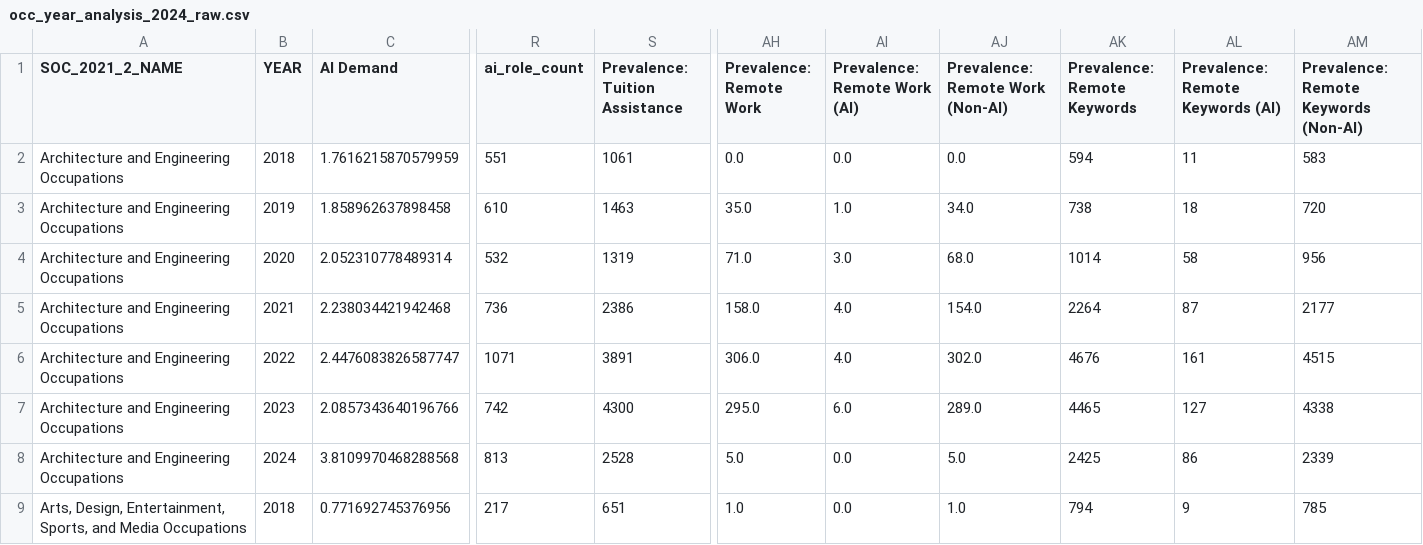
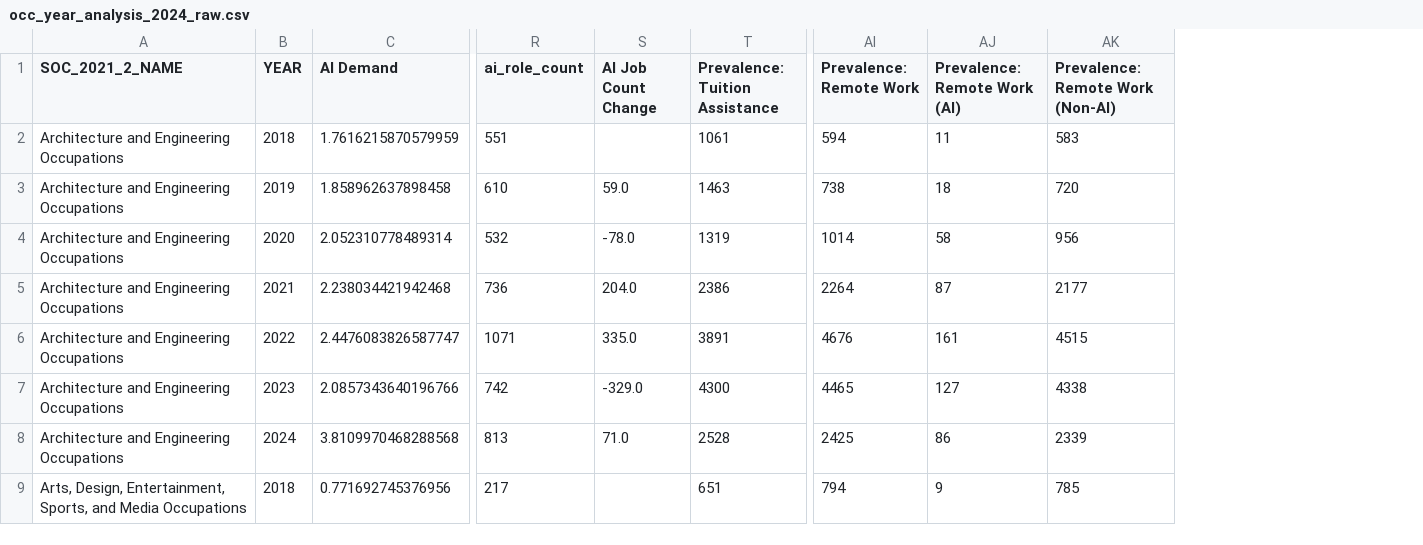
Before and after one commit to alejandra-cas/beyond-salary, a CSV file: exports/occ_year_data/occ_year_analysis_2024_raw.csv, drawn as a sheet; only a part is shown, gaps mark what is left out; removed rows and columns are numbered as before the commit, all else as after; the diff names each change by its address in the sheet, - before the commit and + after, or states it on an @@ line.

Commit message:
new occ year models raw

```diff
--- a/exports/occ_year_data/occ_year_analysis_2024_raw.csv
+++ b/exports/occ_year_data/occ_year_analysis_2024_raw.csv
+column S (AI Job Count Change), rows 3-8: 59.0 | -78.0 | 204.0 | 335.0 | -329.0 | 71.0
-column AH (Prevalence: Remote Work), rows 2-9: 0.0 | 35.0 | 71.0 | 158.0 | 306.0 | 295.0 | 5.0 | 1.0
-column AI (Prevalence: Remote Work (AI)), rows 2-9: 0.0 | 1.0 | 3.0 | 4.0 | 4.0 | 6.0 | 0.0 | 0.0
-column AJ (Prevalence: Remote Work (Non-AI)), rows 2-9: 0.0 | 34.0 | 68.0 | 154.0 | 302.0 | 289.0 | 5.0 | 1.0
-AI1: Prevalence: Remote Keywords
+AI1: Prevalence: Remote Work
-AJ1: Prevalence: Remote Keywords (AI)
+AJ1: Prevalence: Remote Work (AI)
-AK1: Prevalence: Remote Keywords (Non-AI)
+AK1: Prevalence: Remote Work (Non-AI)
```
Also changed, not shown: 2 other files.
